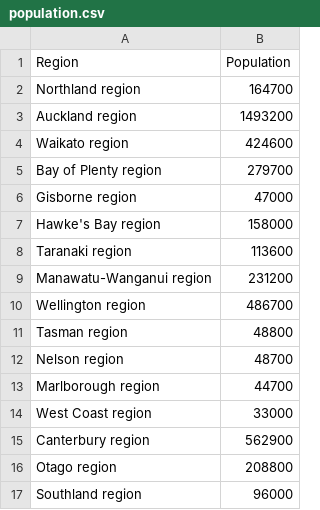
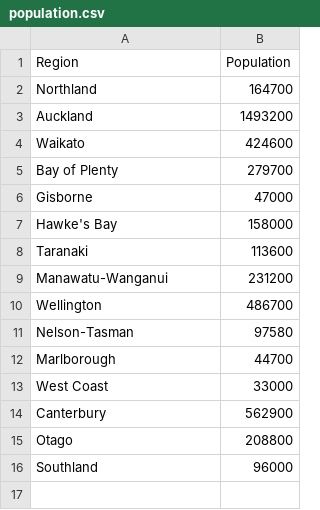
Before and after one commit to koyawase/TeamFunMakers, a CSV file: population.csv, drawn as a sheet.

```diff
--- a/population.csv
+++ b/population.csv
@@ -1,17 +1,16 @@
 Region, Population
-Northland region,164700
-Auckland region,1493200
-Waikato region,424600
-Bay of Plenty region,279700
-Gisborne region,47000
-Hawke's Bay region,158000
-Taranaki region,113600
-Manawatu-Wanganui region,231200
-Wellington region,486700
-Tasman region,48800
-Nelson region,48700
-Marlborough region,44700
-West Coast region,33000
-Canterbury region,562900
-Otago region,208800
-Southland region,96000
+Northland,164700
+Auckland,1493200
+Waikato,424600
+Bay of Plenty,279700
+Gisborne,47000
+Hawke's Bay,158000
+Taranaki,113600
+Manawatu-Wanganui,231200
+Wellington,486700
+Nelson-Tasman,97580
+Marlborough,44700
+West Coast,33000
+Canterbury,562900
+Otago,208800
+Southland,96000
```
Also changed, not shown: HousePrices.csv, LandCover.csv.
